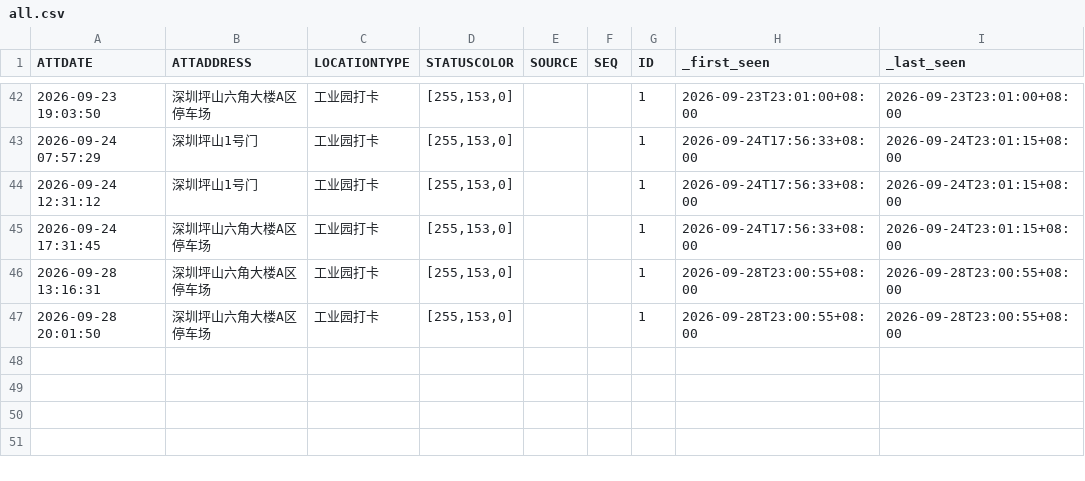
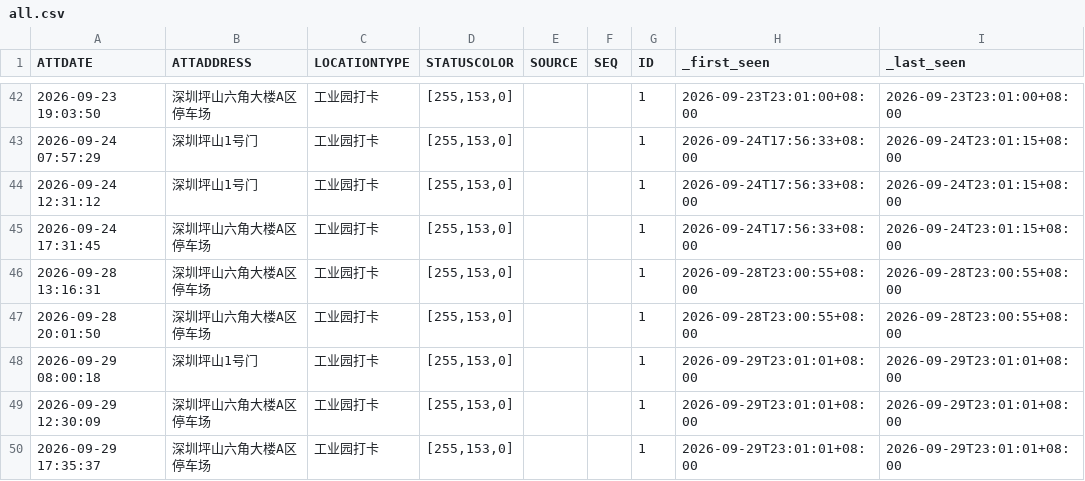
Before and after one commit to Blade-gen/my-ot-ledger, a CSV file: otData/all.csv, drawn as a sheet; only a part is shown, gaps mark what is left out.

```diff
--- a/otData/all.csv
+++ b/otData/all.csv
@@ -47 +47,4 @@
 2026-09-28 20:01:50,深圳坪山六角大楼A区停车场,工业园打卡,"[255,153,0]",,,1,2026-09-28T23:00:55+08:00,2026-09-28T23:00:55+08:00
+2026-09-29 08:00:18,深圳坪山1号门,工业园打卡,"[255,153,0]",,,1,2026-09-29T23:01:01+08:00,2026-09-29T23:01:01+08:00
+2026-09-29 12:30:09,深圳坪山六角大楼A区停车场,工业园打卡,"[255,153,0]",,,1,2026-09-29T23:01:01+08:00,2026-09-29T23:01:01+08:00
+2026-09-29 17:35:37,深圳坪山六角大楼A区停车场,工业园打卡,"[255,153,0]",,,1,2026-09-29T23:01:01+08:00,2026-09-29T23:01:01+08:00
```
Also changed, not shown: 1 other file.
